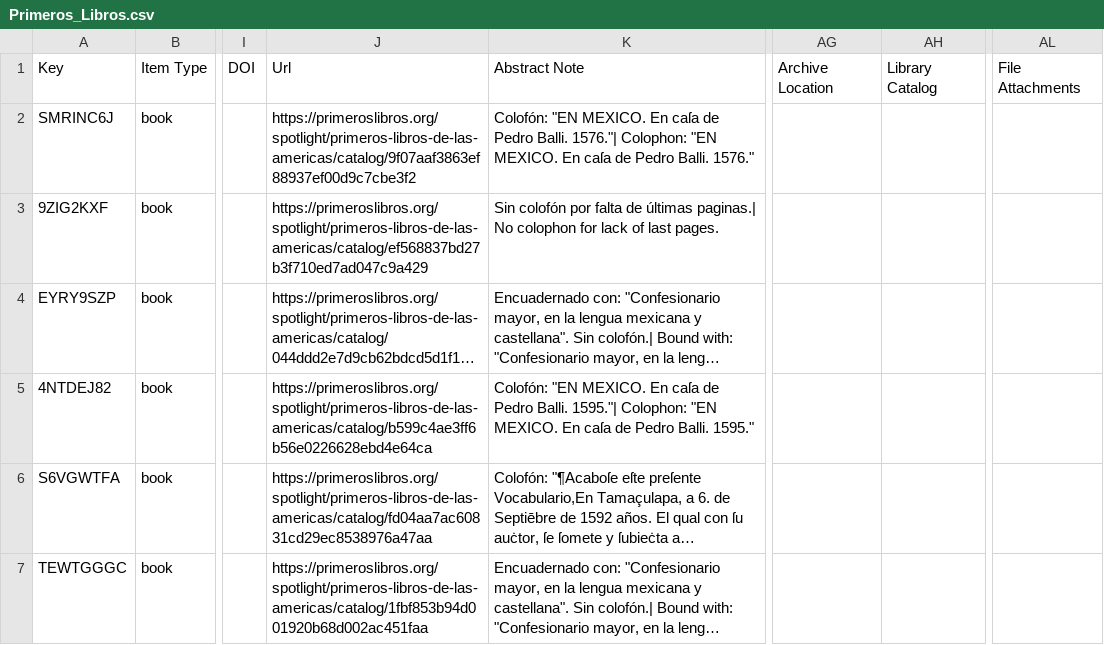
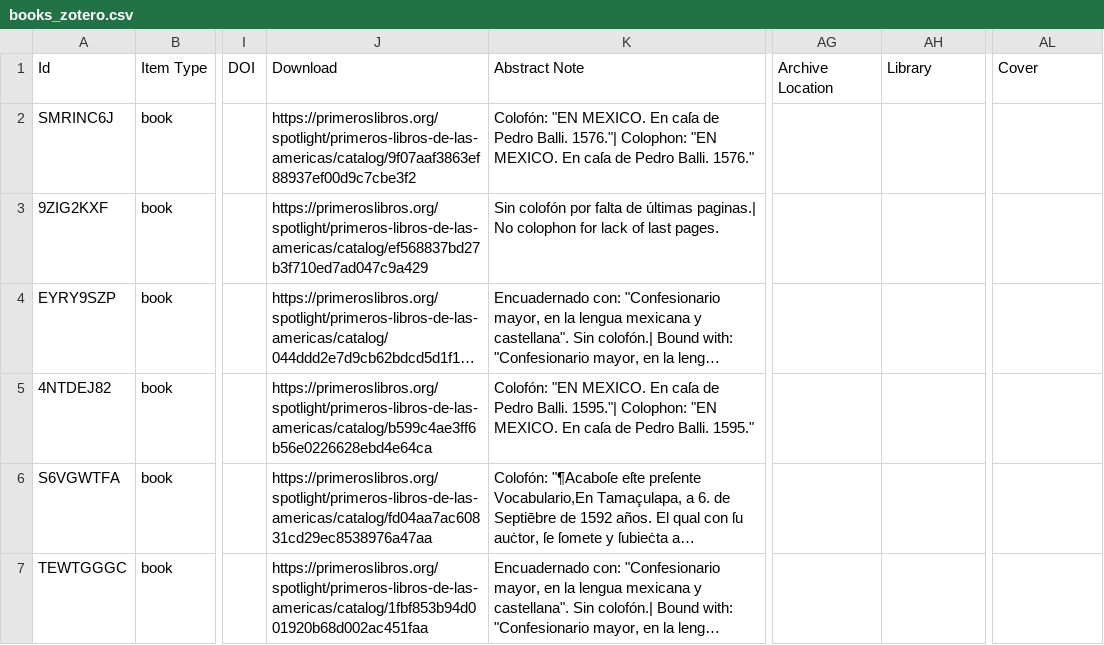
Before and after one commit to morelrep/morel-theme-generator, a CSV file: assets/data/books_zotero.csv (was assets/data/Primeros_Libros.csv), drawn as a sheet; only a part is shown, gaps mark what is left out; long unchanged cells end in …; the diff names each change by its address in the sheet, - before the commit and + after, or states it on an @@ line.

```diff
--- a/assets/data/Primeros_Libros.csv
+++ b/assets/data/books_zotero.csv
-A1: Key
+A1: Id
-J1: Url
+J1: Download
-AH1: Library Catalog
+AH1: Library
-AL1: File Attachments
+AL1: Cover
```
Also changed, not shown: 43 other files.
